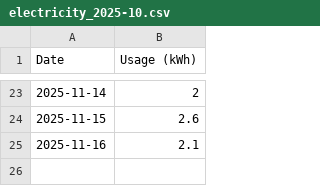
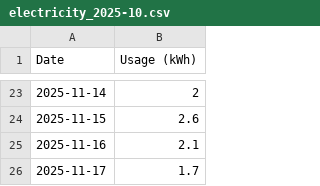
Before and after one commit to elelmokao/monitokyogas, a CSV file: backend/csv_store/electricity_2025-10.csv, drawn as a sheet; only a part is shown, gaps mark what is left out; the diff names each change by its address in the sheet, - before the commit and + after, or states it on an @@ line.

```diff
--- a/backend/csv_store/electricity_2025-10.csv
+++ b/backend/csv_store/electricity_2025-10.csv
+row 26: 2025-11-17 | 1.7
```
